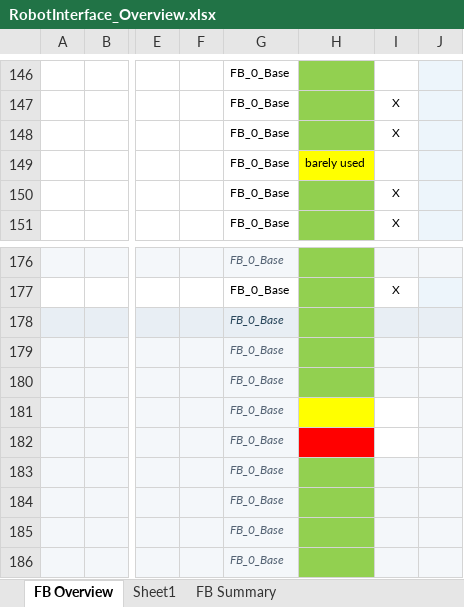
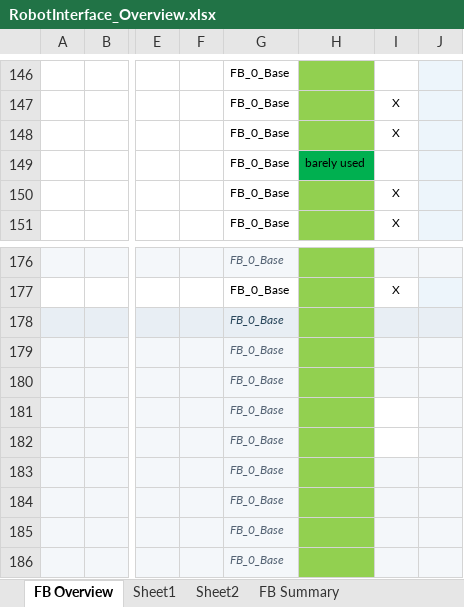
Before and after one commit to orka375/Masterproject2, an Excel workbook: RobotInterface_Overview.xlsx, sheet FB Overview, drawn as a sheet; only a part is shown, gaps mark what is left out; values as stored, in another font and other column widths than the file's, no borders; the diff covers the shown part only; the diff names each change by its address in the sheet, - before the commit and + after, or states it on an @@ line.

```diff
--- a/RobotInterface_Overview.xlsx (sheet FB Overview)
+++ b/RobotInterface_Overview.xlsx (sheet FB Overview)
+sheet tab: Sheet2
-H149 fill: #FFFF00
+H149 fill: #00B050
-H181 fill: #FFFF00
+H181 fill: #92D050
-H182 fill: #FF0000
+H182 fill: #92D050
```
Also changed, not shown: 39 edited cells and cell formats elsewhere in this sheet, 46 other files.
